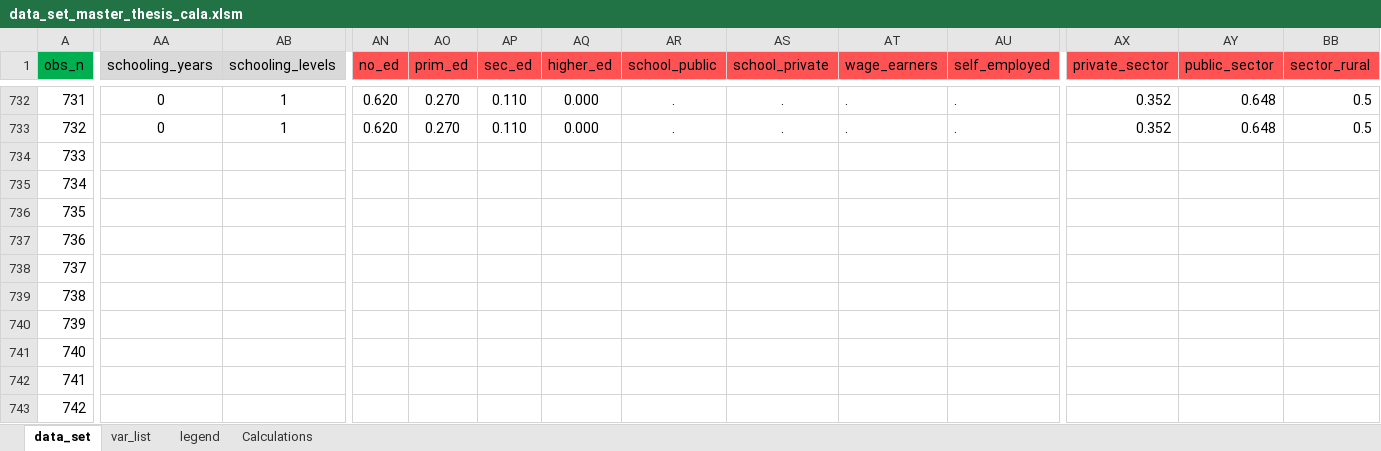
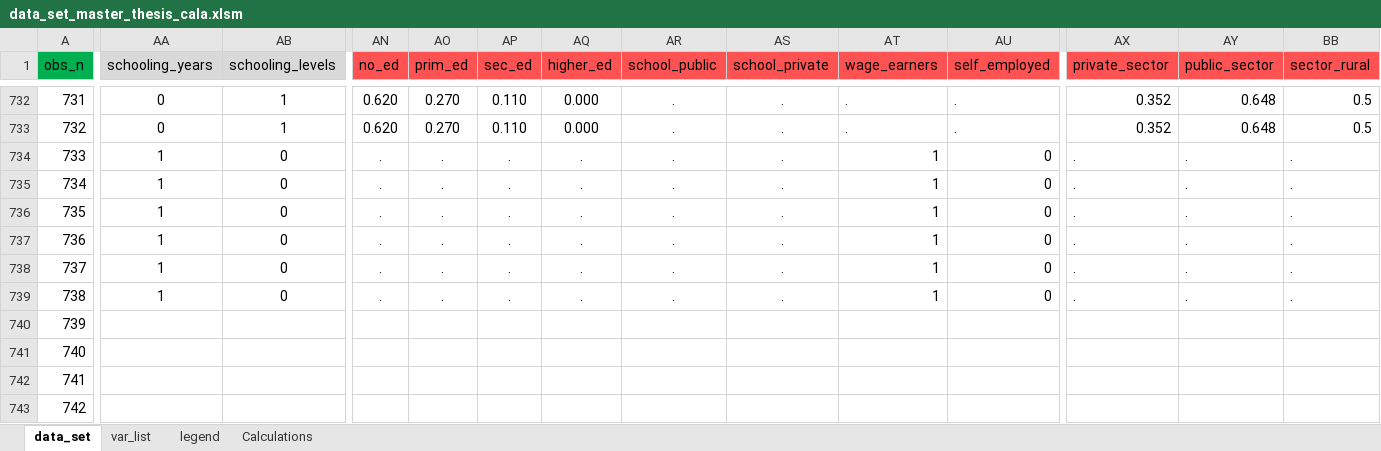
Before and after one commit to PetrCala/Diploma-Thesis, an Excel workbook: Data/data_set_master_thesis_cala.xlsm, sheet data_set, drawn as a sheet; only a part is shown, gaps mark what is left out; values as stored, in another font and other column widths than the file's, no borders; conditional formats not drawn; the diff covers the shown part only; the diff names each change by its address in the sheet, - before the commit and + after, or states it on an @@ line.

```diff
--- a/Data/data_set_master_thesis_cala.xlsm (sheet data_set)
+++ b/Data/data_set_master_thesis_cala.xlsm (sheet data_set)
-AA734:AA739 (schooling_years): (empty)
+AA734:AA739 (schooling_years): 1
-AB734:AB739 (schooling_levels): (empty)
+AB734:AB739 (schooling_levels): 0
-AN734:AN739 (no_ed): (empty)
+AN734:AN739 (no_ed): .
-AO734:AO739 (prim_ed): (empty)
+AO734:AO739 (prim_ed): .
-AP734:AP739 (sec_ed): (empty)
+AP734:AP739 (sec_ed): .
-AQ734:AQ739 (higher_ed): (empty)
+AQ734:AQ739 (higher_ed): .
-AR734:AR739 (school_public): (empty)
+AR734:AR739 (school_public): .
-AS734:AS739 (school_private): (empty)
+AS734:AS739 (school_private): .
-AT734:AT739 (wage_earners): (empty)
+AT734:AT739 (wage_earners): 1
-AU734:AU739 (self_employed): (empty)
+AU734:AU739 (self_employed): 0
-AX734:AX739 (private_sector): (empty)
+AX734:AX739 (private_sector): .
-AY734:AY739 (public_sector): (empty)
+AY734:AY739 (public_sector): .
-BB734:BB739 (sector_rural): (empty)
+BB734:BB739 (sector_rural): .
```
Also changed, not shown: 293 edited cells elsewhere in this sheet, Literature/Literature.xlsx, 10 other files.
